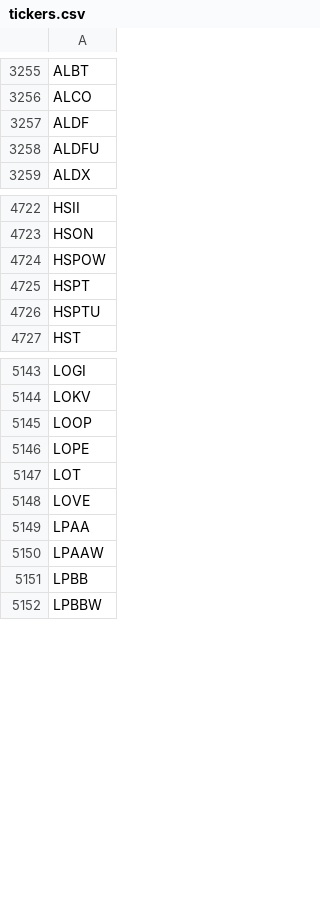
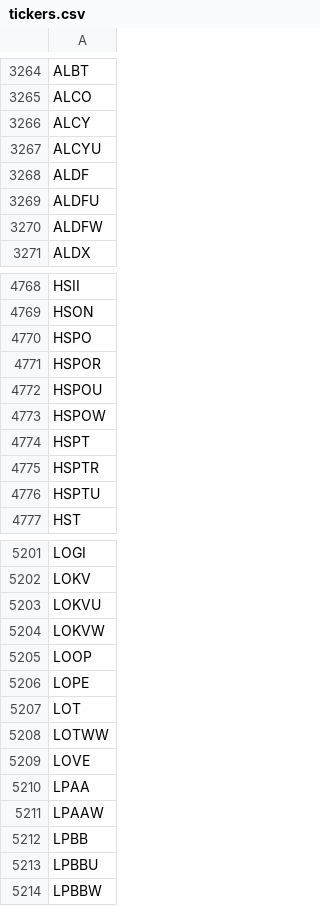
Before and after one commit to Tonomasan/Momentum-app_NYSE_NASDAQ_HTML, a CSV file: tickers.csv, drawn as a sheet; only a part is shown, gaps mark what is left out; the diff covers the shown part only.

```diff
--- a/tickers.csv
+++ b/tickers.csv
@@ -3256,4 +3265,7 @@ ALBT
 ALCO
+ALCY
+ALCYU
 ALDF
 ALDFU
+ALDFW
 ALDX
@@ -4723,4 +4769,8 @@ HSII
 HSON
+HSPO
+HSPOR
+HSPOU
 HSPOW
 HSPT
+HSPTR
 HSPTU
@@ -5144,2 +5202,4 @@ LOGI
 LOKV
+LOKVU
+LOKVW
 LOOP
@@ -5147,2 +5207,3 @@ LOPE
 LOT
+LOTWW
 LOVE
@@ -5151,2 +5212,3 @@ LPAAW
 LPBB
+LPBBU
 LPBBW
```
Also changed, not shown: 107 added rows, 24 removed rows, 1 moved row and 3 edited cells elsewhere in this file, 3 other files.
